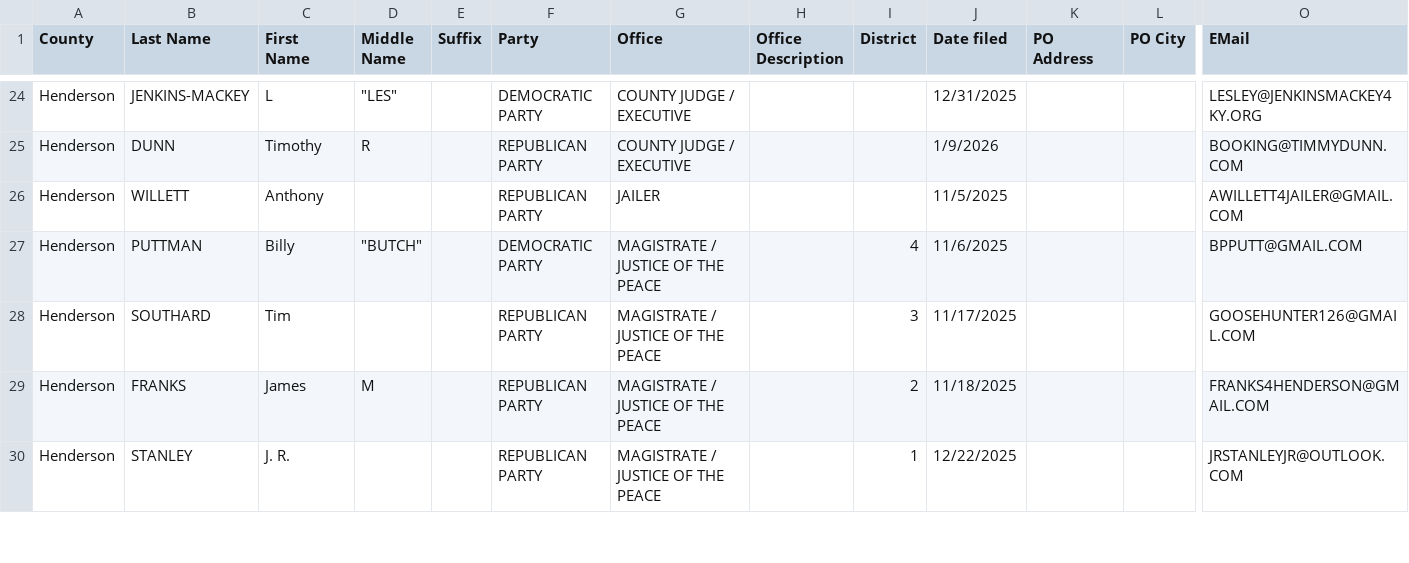
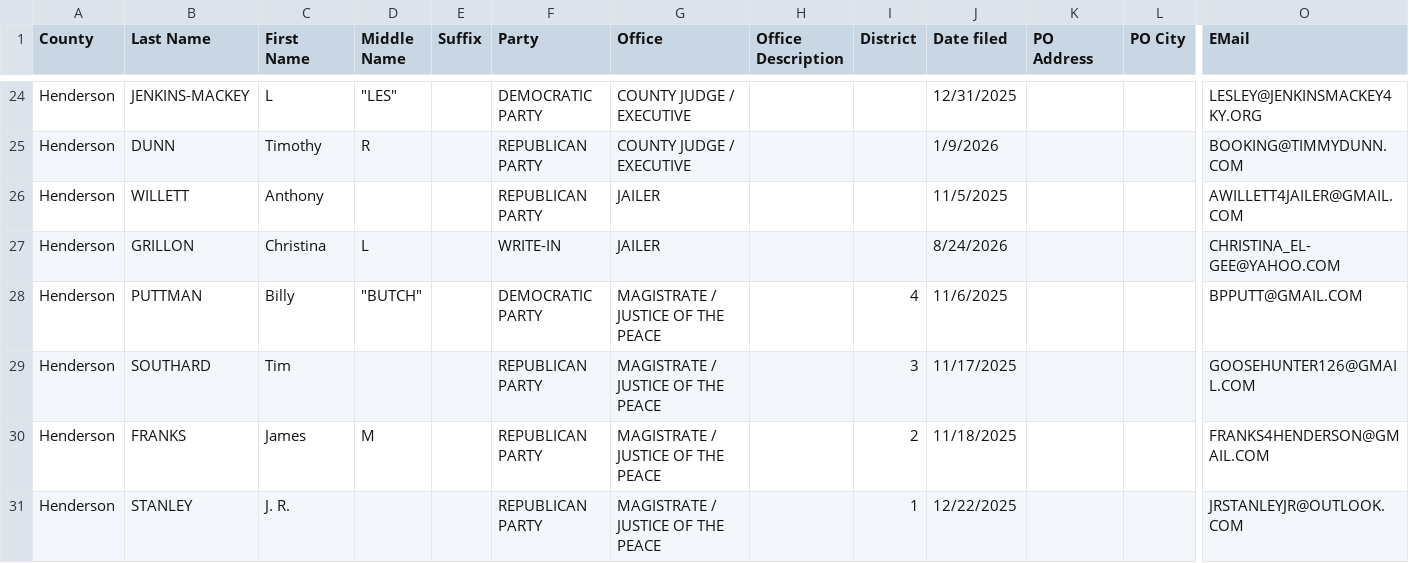
Before and after one commit to SMLLC-Dev/county-candidate-filings, a CSV file: counties/Henderson.csv, drawn as a sheet; only a part is shown, gaps mark what is left out; rows hold the shown columns only; the diff names each change by its address in the sheet, - before the commit and + after, or states it on an @@ line.

```diff
--- a/counties/Henderson.csv
+++ b/counties/Henderson.csv
+row 27: Henderson | GRILLON | Christina | L |  | WRITE-IN | JAILER |  |  | 8/24/2026 |  |  | CHRISTINA_EL-GEE@YAHOO.COM
```
